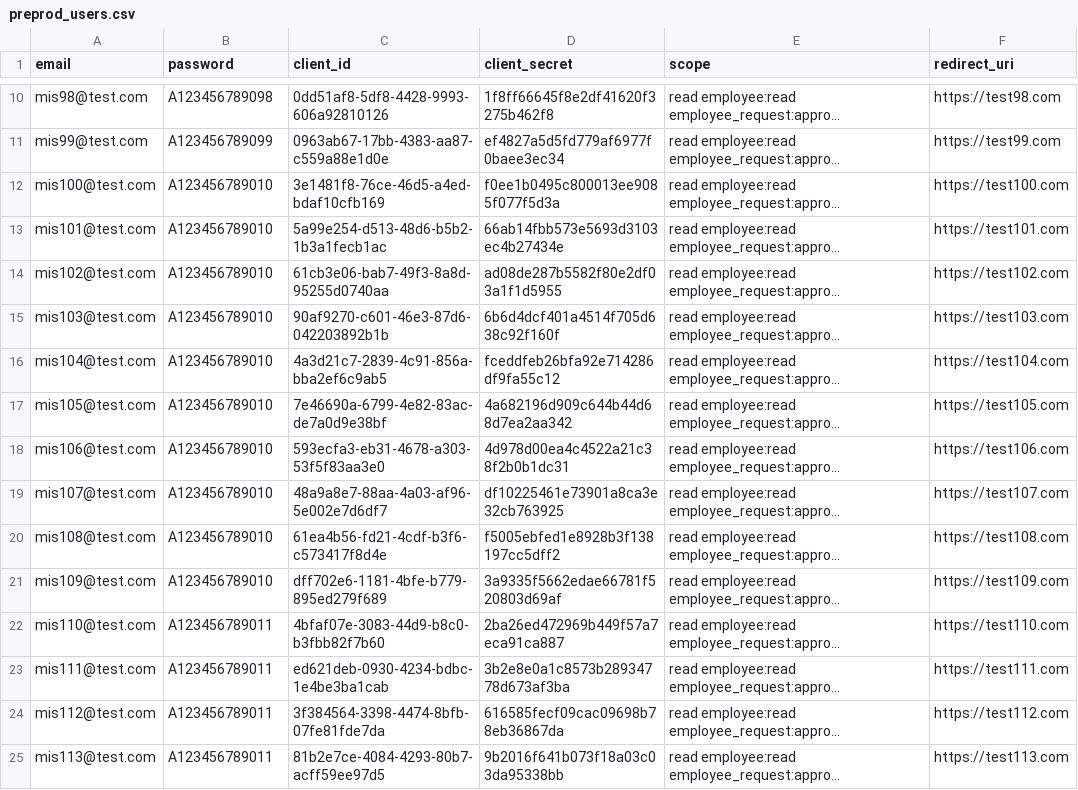
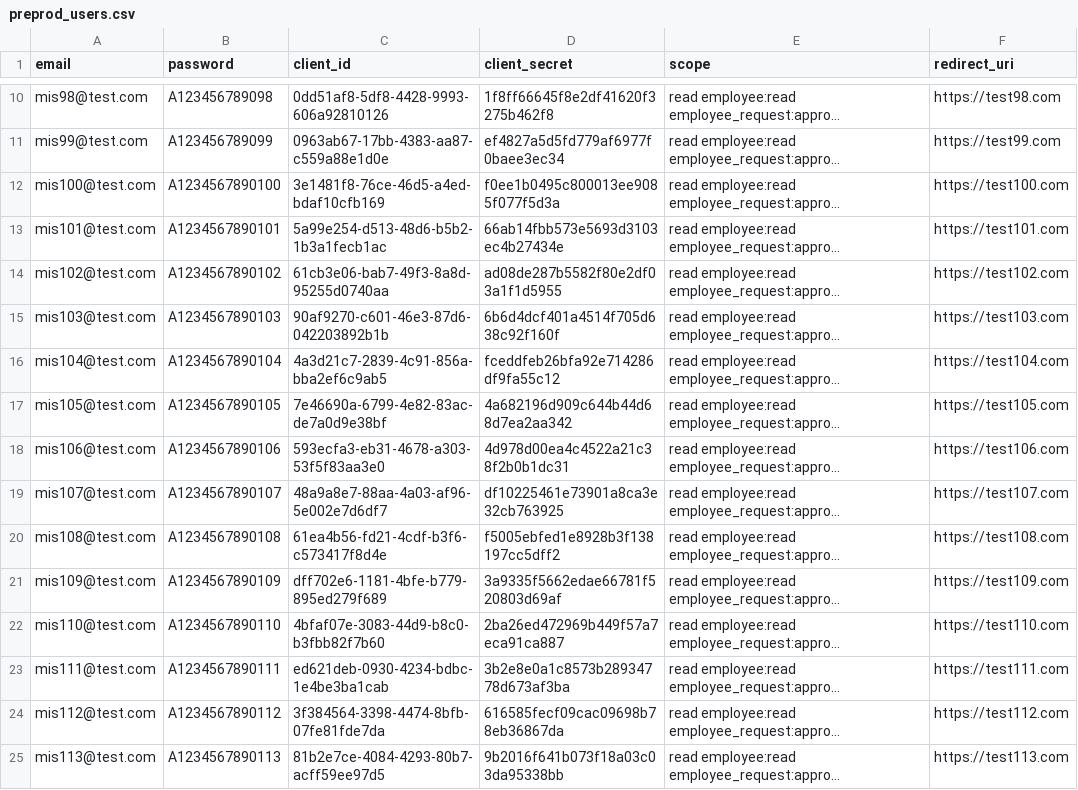
Before and after one commit to ehealth-ua/performance_testing, a CSV file: mithril/data/preprod_users.csv, drawn as a sheet; only a part is shown, gaps mark what is left out; long unchanged cells end in …; the diff covers the shown part only; the diff names each change by its address in the sheet, - before the commit and + after, or states it on an @@ line.

```diff
--- a/mithril/data/preprod_users.csv
+++ b/mithril/data/preprod_users.csv
-B12 (password): A123456789010
+B12 (password): A1234567890100
-B13 (password): A123456789010
+B13 (password): A1234567890101
-B14 (password): A123456789010
+B14 (password): A1234567890102
-B15 (password): A123456789010
+B15 (password): A1234567890103
-B16 (password): A123456789010
+B16 (password): A1234567890104
-B17 (password): A123456789010
+B17 (password): A1234567890105
-B18 (password): A123456789010
+B18 (password): A1234567890106
-B19 (password): A123456789010
+B19 (password): A1234567890107
-B20 (password): A123456789010
+B20 (password): A1234567890108
-B21 (password): A123456789010
+B21 (password): A1234567890109
-B22 (password): A123456789011
+B22 (password): A1234567890110
-B23 (password): A123456789011
+B23 (password): A1234567890111
-B24 (password): A123456789011
+B24 (password): A1234567890112
-B25 (password): A123456789011
+B25 (password): A1234567890113
```
Also changed, not shown: 77 edited cells elsewhere in this file, 2 other files.
